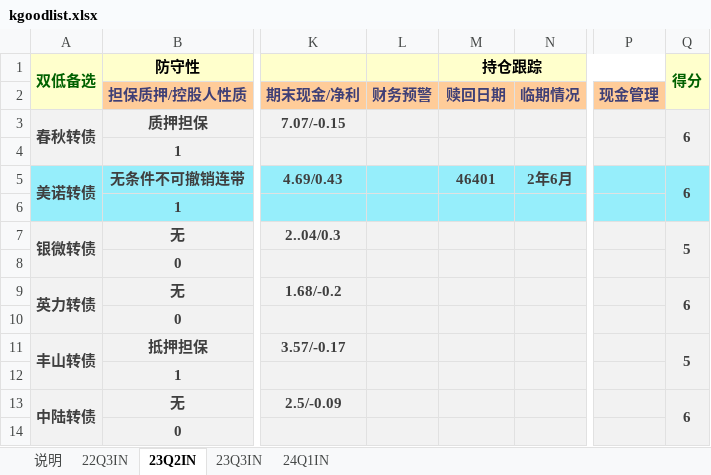
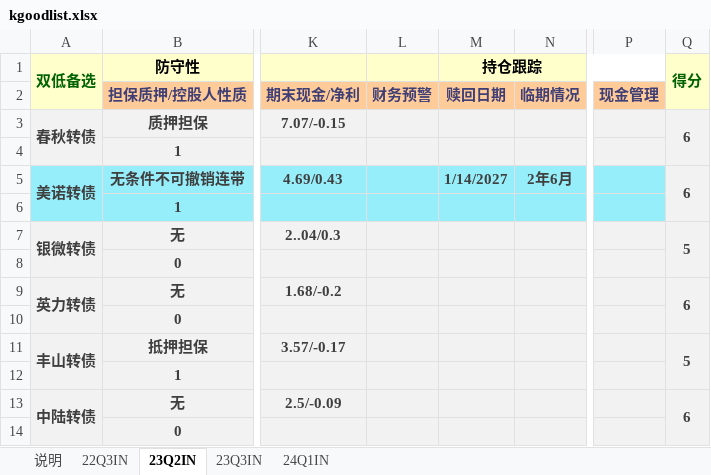
Before and after one commit to xiushu2012/Harpoon, an Excel workbook: kgoodlist.xlsx, sheet 23Q2IN, drawn as a sheet; only a part is shown, gaps mark what is left out; values as stored, in another font and other column widths than the file's, no borders; the diff names each change by its address in the sheet, - before the commit and + after, or states it on an @@ line.

```diff
--- a/kgoodlist.xlsx (sheet 23Q2IN)
+++ b/kgoodlist.xlsx (sheet 23Q2IN)
-M5 (持仓跟踪): 46401
+M5 (持仓跟踪): 1/14/2027
-Q5:Q6 fill: #96EEFB
+Q5:Q6 fill: #F2F2F2
```
Also changed, not shown: sheet 24Q1IN, sheet 22Q3IN, sheet 23Q3IN, formulas that keep their value.
